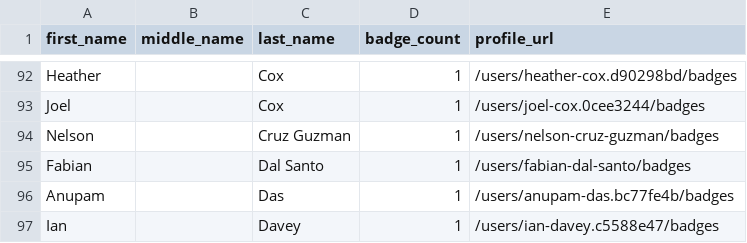
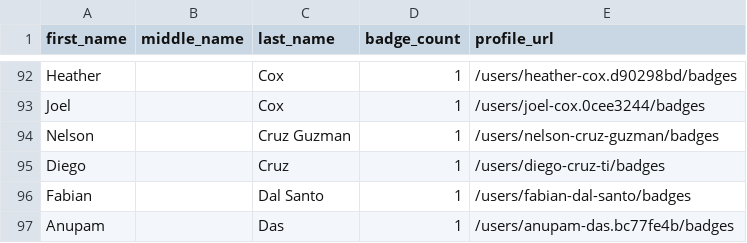
Before and after one commit to DennisThie/github-certification-ranking, a CSV file: datasource/github-certs-australia.csv, drawn as a sheet; only a part is shown, gaps mark what is left out; the shorter side is filled out with more unchanged rows.

```diff
--- a/datasource/github-certs-australia.csv
+++ b/datasource/github-certs-australia.csv
@@ -94,2 +94,3 @@ Joel,,Cox,1,/users/joel-cox.0cee3244/badges
 Nelson,,Cruz Guzman,1,/users/nelson-cruz-guzman/badges
+Diego,,Cruz,1,/users/diego-cruz-ti/badges
 Fabian,,Dal Santo,1,/users/fabian-dal-santo/badges
```
Also changed, not shown: datasource/github-certs-brazil.csv, datasource/github-certs-canada.csv, 15 other files.
